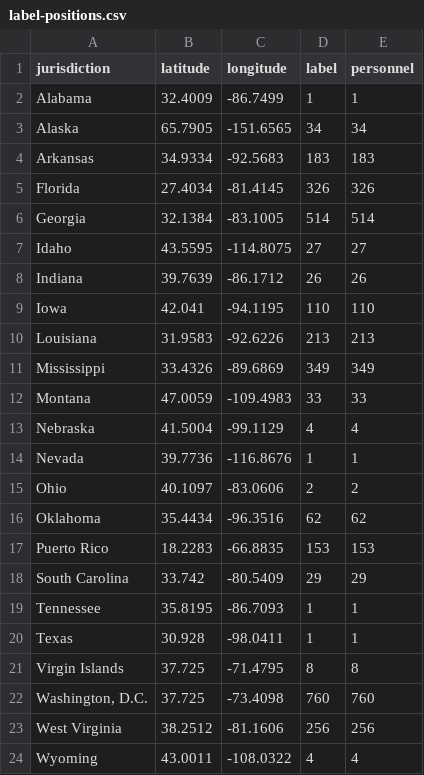
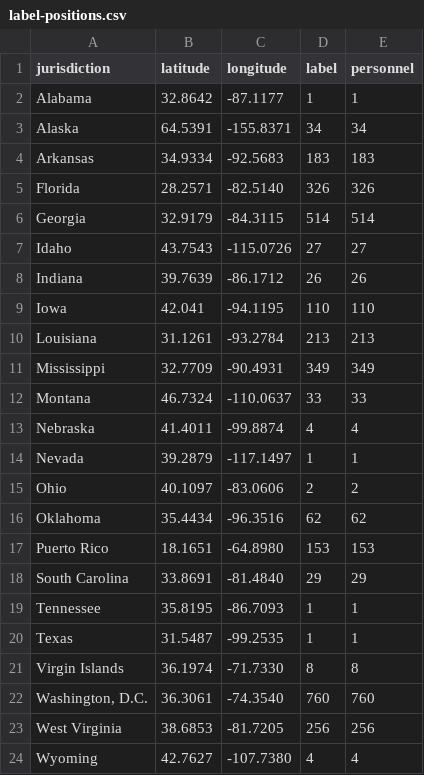
Before and after one commit to dlanderm-dal/jtf-dc-guard-map, a CSV file: label-positions.csv, drawn as a sheet.

```diff
--- a/label-positions.csv
+++ b/label-positions.csv
@@ -1,24 +1,24 @@
 jurisdiction,latitude,longitude,label,personnel
-Alabama,32.4009,-86.7499,1,1
-Alaska,65.7905,-151.6565,34,34
+Alabama,32.8642,-87.1177,1,1
+Alaska,64.5391,-155.8371,34,34
 Arkansas,34.9334,-92.5683,183,183
-Florida,27.4034,-81.4145,326,326
-Georgia,32.1384,-83.1005,514,514
-Idaho,43.5595,-114.8075,27,27
+Florida,28.2571,-82.5140,326,326
+Georgia,32.9179,-84.3115,514,514
+Idaho,43.7543,-115.0726,27,27
 Indiana,39.7639,-86.1712,26,26
 Iowa,42.041,-94.1195,110,110
-Louisiana,31.9583,-92.6226,213,213
-Mississippi,33.4326,-89.6869,349,349
-Montana,47.0059,-109.4983,33,33
-Nebraska,41.5004,-99.1129,4,4
-Nevada,39.7736,-116.8676,1,1
+Louisiana,31.1261,-93.2784,213,213
+Mississippi,32.7709,-90.4931,349,349
+Montana,46.7324,-110.0637,33,33
+Nebraska,41.4011,-99.8874,4,4
+Nevada,39.2879,-117.1497,1,1
 Ohio,40.1097,-83.0606,2,2
 Oklahoma,35.4434,-96.3516,62,62
-Puerto Rico,18.2283,-66.8835,153,153
-South Carolina,33.742,-80.5409,29,29
+Puerto Rico,18.1651,-64.8980,153,153
+South Carolina,33.8691,-81.4840,29,29
 Tennessee,35.8195,-86.7093,1,1
-Texas,30.928,-98.0411,1,1
-Virgin Islands,37.725,-71.4795,8,8
-"Washington, D.C.",37.725,-73.4098,760,760
-West Virginia,38.2512,-81.1606,256,256
-Wyoming,43.0011,-108.0322,4,4
+Texas,31.5487,-99.2535,1,1
+Virgin Islands,36.1974,-71.7330,8,8
+"Washington, D.C.",36.3061,-74.3540,760,760
+West Virginia,38.6853,-81.7205,256,256
+Wyoming,42.7627,-107.7380,4,4
```
Also changed, not shown: 1 other file.
